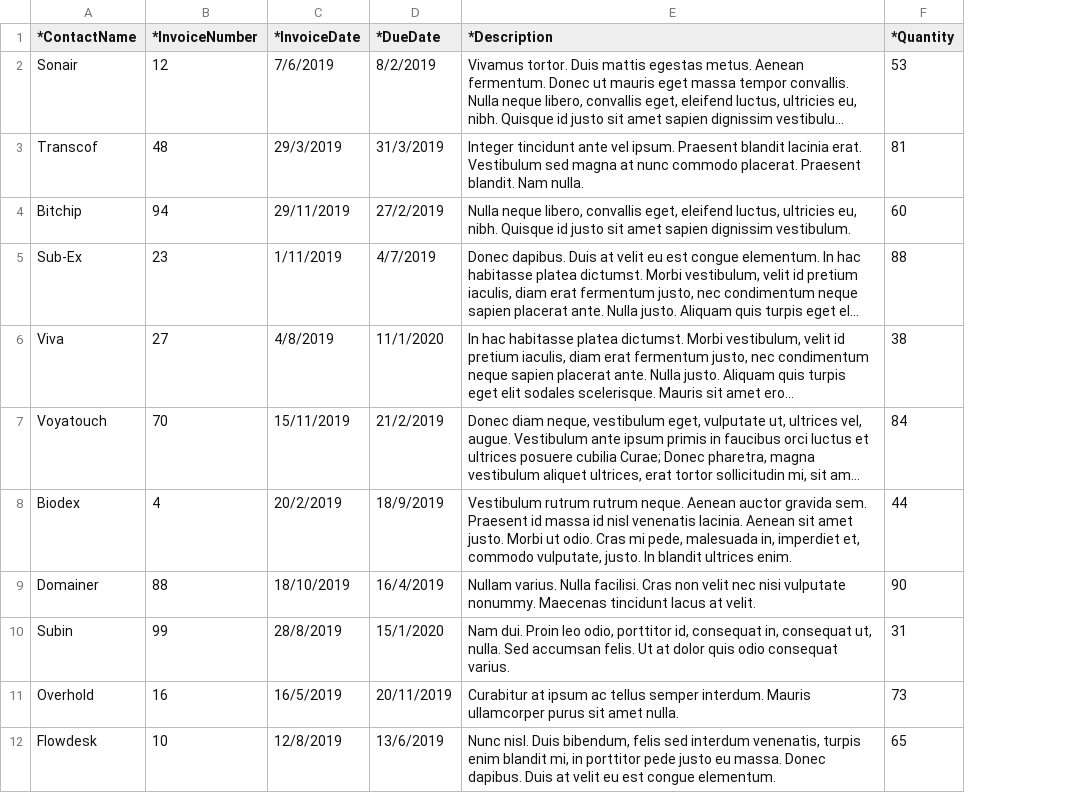
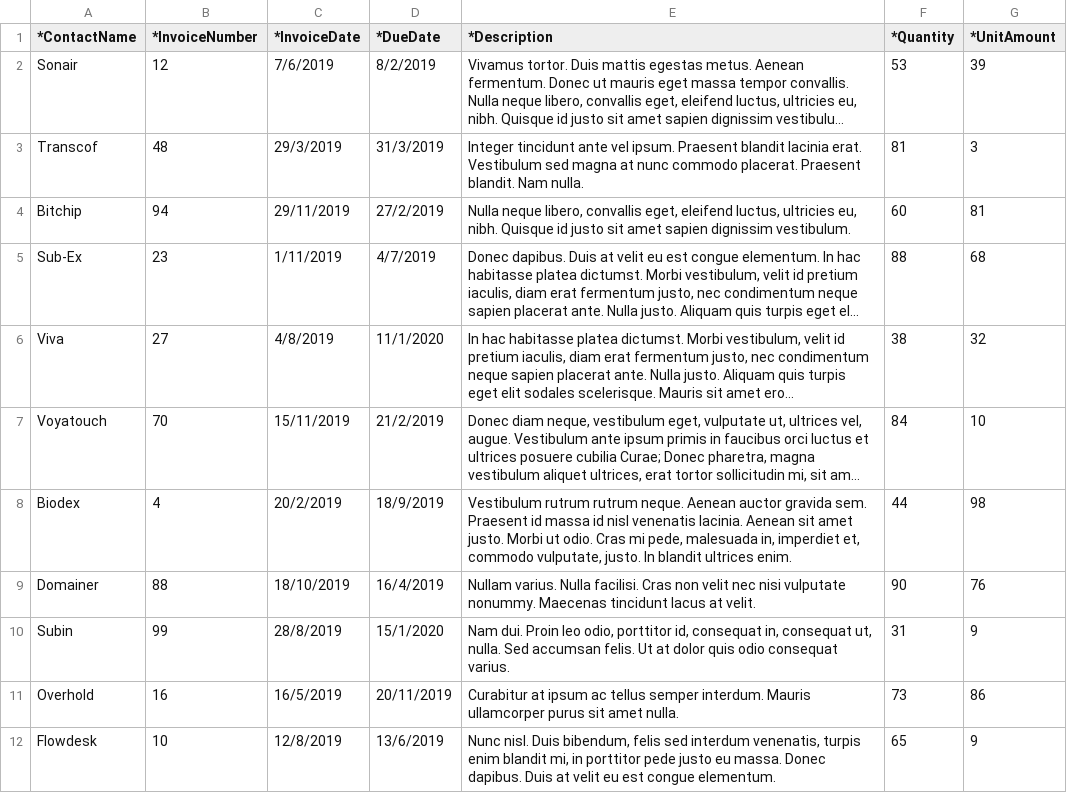
Before and after one commit to Philipotieno/Invoice-API, a CSV file: NewSalesInvoiceTemplate.csv, drawn as a sheet; only a part is shown; long unchanged cells end in …; the diff names each change by its address in the sheet, - before the commit and + after, or states it on an @@ line.

```diff
--- a/NewSalesInvoiceTemplate.csv
+++ b/NewSalesInvoiceTemplate.csv
+column G (*UnitAmount), rows 2-12: 39 | 3 | 81 | 68 | 32 | 10 | 98 | 76 | 9 | 86 | 9
```
Also changed, not shown: 2 other files.
